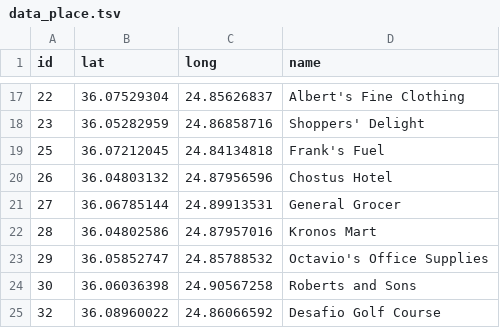
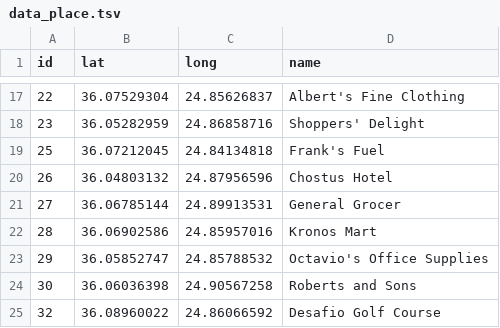
Before and after one commit to Hendricks27/CSE557, a TSV file: web/data_place.tsv, drawn as a sheet; only a part is shown, gaps mark what is left out.

Commit message:
Add files via upload

```diff
--- a/web/data_place.tsv
+++ b/web/data_place.tsv
@@ -21,3 +21,3 @@ id	lat	long	name
 27	36.06785144	24.89913531	General Grocer
-28	36.04802586	24.87957016	Kronos Mart
+28	36.06902586	24.85957016	Kronos Mart
 29	36.05852747	24.85788532	Octavio's Office Supplies
```
